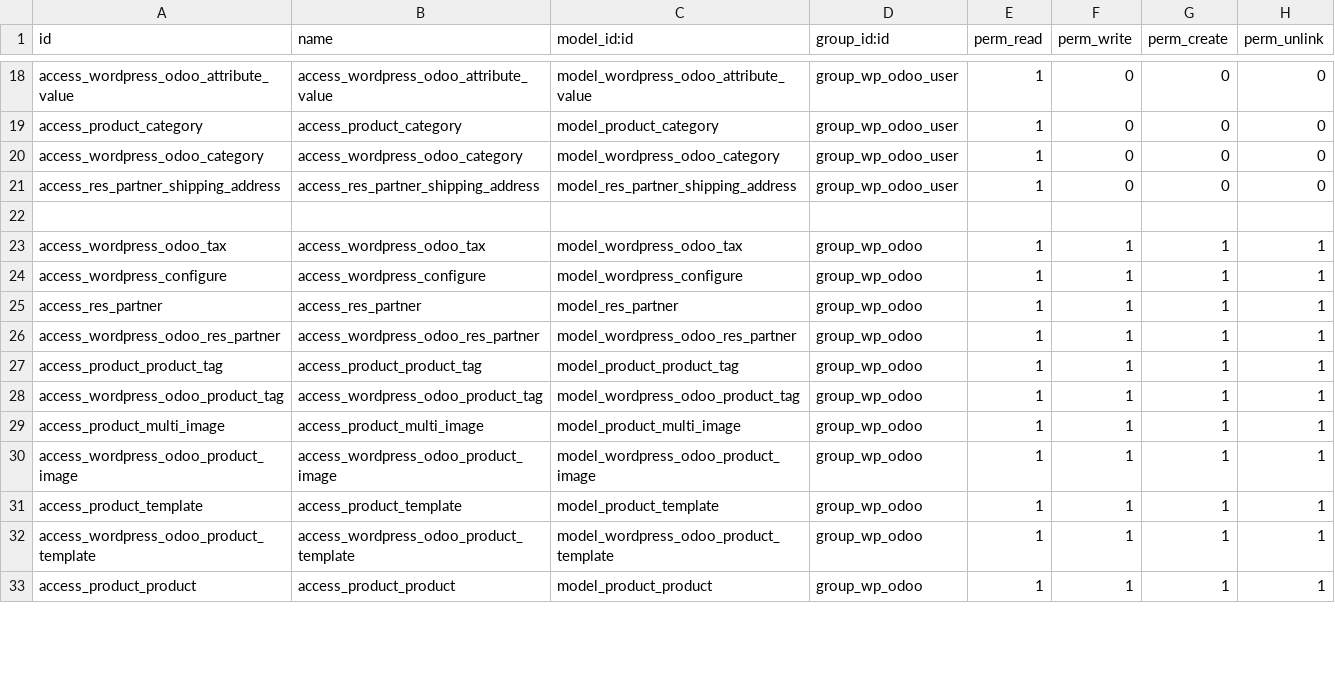
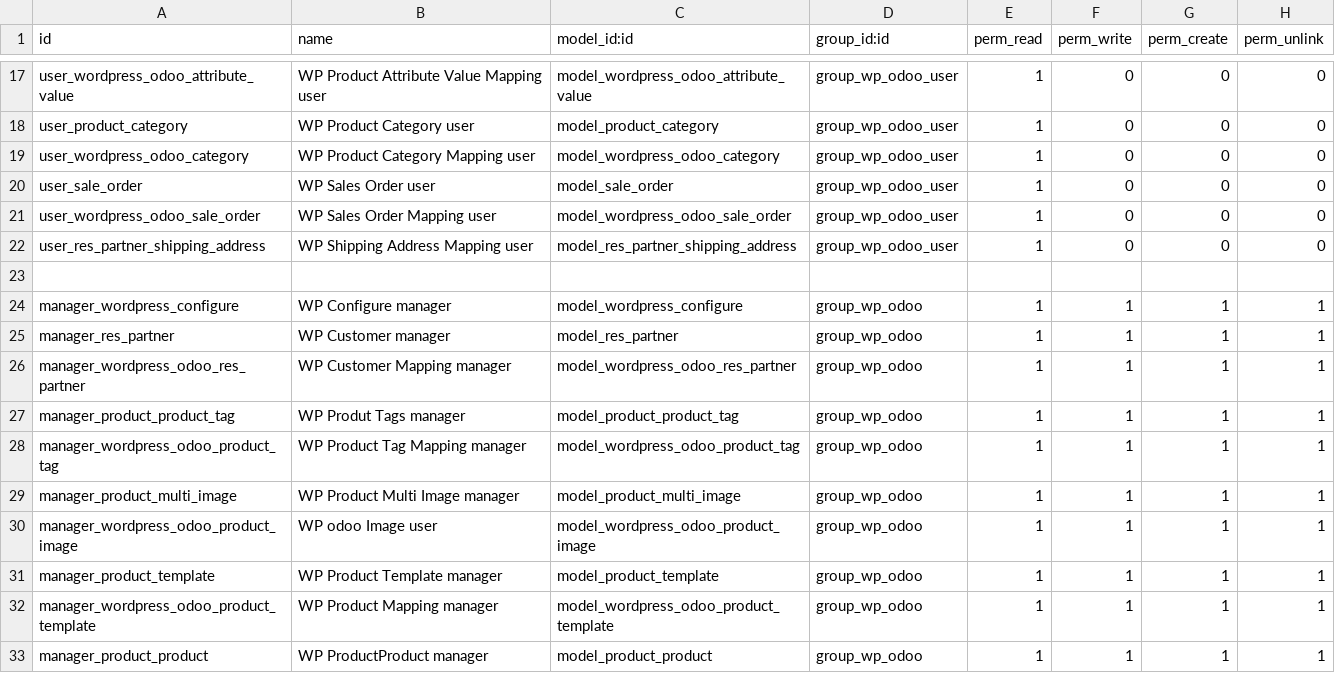
Before and after one commit to relaxound/relaxound_12, a CSV file: odoo_woo_connect/security/ir.model.access.csv, drawn as a sheet; only a part is shown, gaps mark what is left out; removed rows and columns are numbered as before the commit, all else as after; the diff covers the shown part only; the diff names each change by its address in the sheet, - before the commit and + after, or states it on an @@ line.

```diff
--- a/odoo_woo_connect/security/ir.model.access.csv
+++ b/odoo_woo_connect/security/ir.model.access.csv
-A17 (id): access_wordpress_odoo_attribute_value
+A17 (id): user_wordpress_odoo_attribute_value
-B17 (name): access_wordpress_odoo_attribute_value
+B17 (name): WP Product Attribute Value Mapping user
-A18 (id): access_product_category
+A18 (id): user_product_category
-B18 (name): access_product_category
+B18 (name): WP Product Category user
-A19 (id): access_wordpress_odoo_category
+A19 (id): user_wordpress_odoo_category
-B19 (name): access_wordpress_odoo_category
+B19 (name): WP Product Category Mapping user
+row 20: user_sale_order | WP Sales Order user | model_sale_order | group_wp_odoo_user | 1 | 0 | 0 | 0
+row 21: user_wordpress_odoo_sale_order | WP Sales Order Mapping user | model_wordpress_odoo_sale_order | group_wp_odoo_user | 1 | 0 | 0 | 0
-A22 (id): access_res_partner_shipping_address
+A22 (id): user_res_partner_shipping_address
-B22 (name): access_res_partner_shipping_address
+B22 (name): WP Shipping Address Mapping user
-row 23: access_wordpress_odoo_tax | access_wordpress_odoo_tax | model_wordpress_odoo_tax | group_wp_odoo | 1 | 1 | 1 | 1
-A24 (id): access_wordpress_configure
+A24 (id): manager_wordpress_configure
-B24 (name): access_wordpress_configure
+B24 (name): WP Configure manager
-A25 (id): access_res_partner
+A25 (id): manager_res_partner
-B25 (name): access_res_partner
+B25 (name): WP Customer manager
-A26 (id): access_wordpress_odoo_res_partner
+A26 (id): manager_wordpress_odoo_res_partner
-B26 (name): access_wordpress_odoo_res_partner
+B26 (name): WP Customer Mapping manager
-A27 (id): access_product_product_tag
+A27 (id): manager_product_product_tag
-B27 (name): access_product_product_tag
+B27 (name): WP Produt Tags manager
-A28 (id): access_wordpress_odoo_product_tag
+A28 (id): manager_wordpress_odoo_product_tag
-B28 (name): access_wordpress_odoo_product_tag
+B28 (name): WP Product Tag Mapping manager
-A29 (id): access_product_multi_image
+A29 (id): manager_product_multi_image
-B29 (name): access_product_multi_image
+B29 (name): WP Product Multi Image manager
-A30 (id): access_wordpress_odoo_product_image
+A30 (id): manager_wordpress_odoo_product_image
-B30 (name): access_wordpress_odoo_product_image
+B30 (name): WP odoo Image user
-A31 (id): access_product_template
+A31 (id): manager_product_template
-B31 (name): access_product_template
+B31 (name): WP Product Template manager
-A32 (id): access_wordpress_odoo_product_template
+A32 (id): manager_wordpress_odoo_product_template
-B32 (name): access_wordpress_odoo_product_template
+B32 (name): WP Product Mapping manager
-A33 (id): access_product_product
+A33 (id): manager_product_product
-B33 (name): access_product_product
+B33 (name): WP ProductProduct manager
```
Also changed, not shown: 2 added rows, 1 removed row and 48 edited cells elsewhere in this file.
